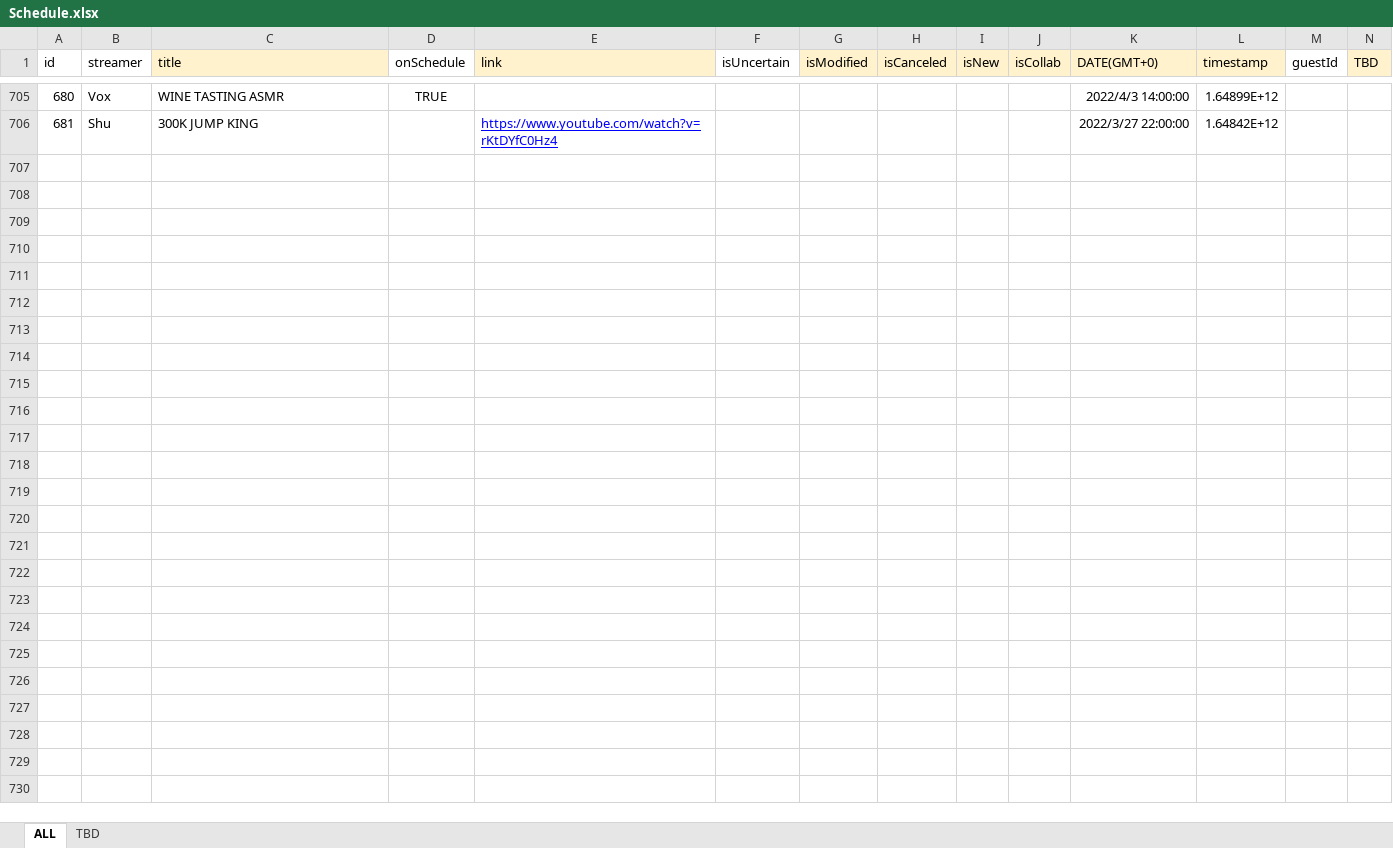
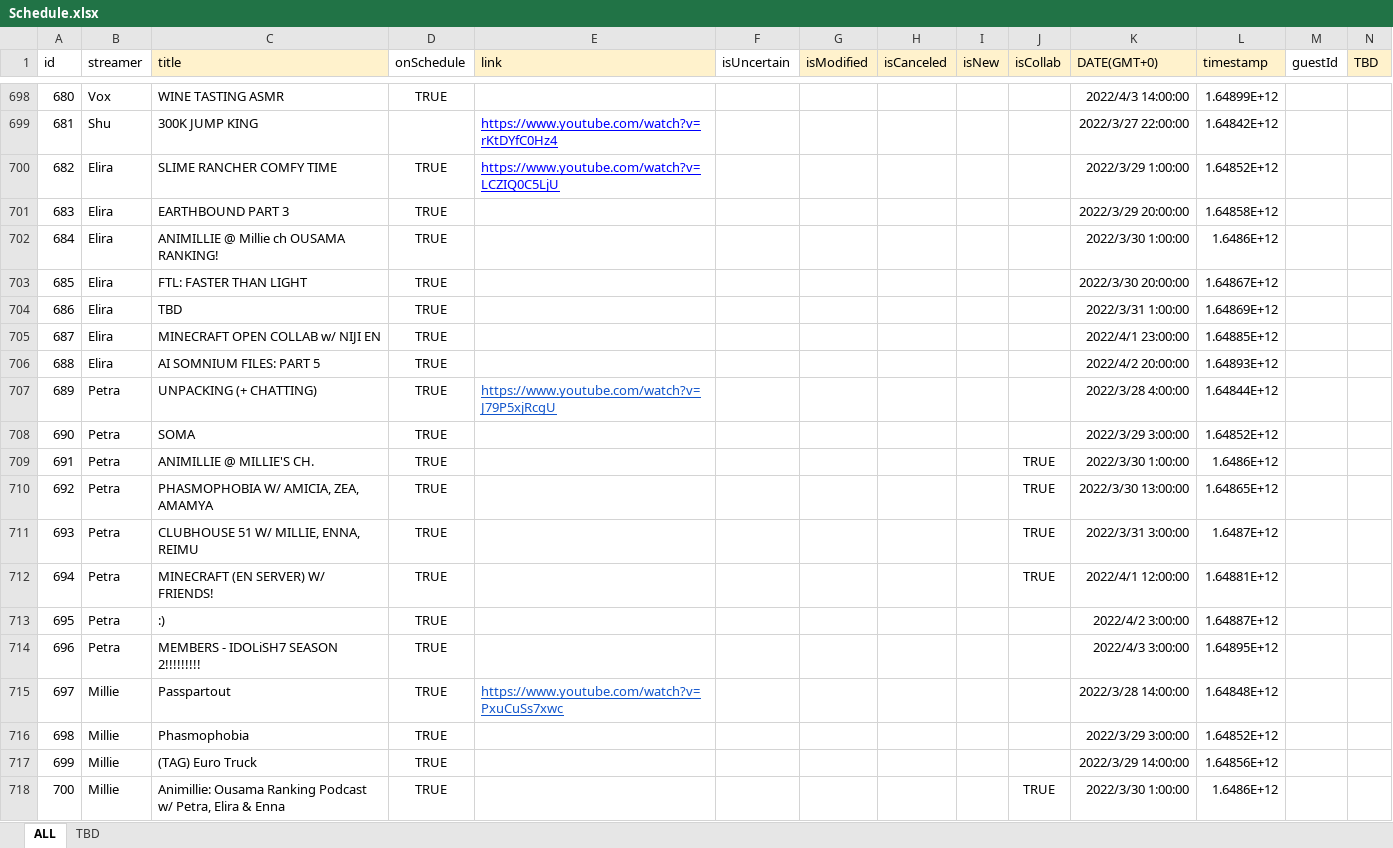
Before and after one commit to v4724/nijisanji-schedule, an Excel workbook: docs/assets/docs/Schedule.xlsx, sheet ALL, drawn as a sheet; only a part is shown, gaps mark what is left out; values as stored, in another font and other column widths than the file's, no borders; charts and pictures not drawn; rows hold the shown columns only; the diff covers the shown part only; the diff names each change by its address in the sheet, - before the commit and + after, or states it on an @@ line.

```diff
--- a/docs/assets/docs/Schedule.xlsx (sheet ALL)
+++ b/docs/assets/docs/Schedule.xlsx (sheet ALL)
+row 700: 682 | Elira | SLIME RANCHER COMFY TIME | TRUE | https://www.youtube.com/watch?v=LCZIQ0C5LjU |  |  |  |  |  | 2022/3/29 1:00:00 | 1.64852E+12
+row 701: 683 | Elira | EARTHBOUND PART 3 | TRUE |  |  |  |  |  |  | 2022/3/29 20:00:00 | 1.64858E+12
+row 702: 684 | Elira | ANIMILLIE @ Millie ch OUSAMA RANKING! | TRUE |  |  |  |  |  |  | 2022/3/30 1:00:00 | 1.6486E+12
+row 703: 685 | Elira | FTL: FASTER THAN LIGHT | TRUE |  |  |  |  |  |  | 2022/3/30 20:00:00 | 1.64867E+12
+row 704: 686 | Elira | TBD | TRUE |  |  |  |  |  |  | 2022/3/31 1:00:00 | 1.64869E+12
+row 705: 687 | Elira | MINECRAFT OPEN COLLAB w/ NIJI EN | TRUE |  |  |  |  |  |  | 2022/4/1 23:00:00 | 1.64885E+12
+row 706: 688 | Elira | AI SOMNIUM FILES: PART 5 | TRUE |  |  |  |  |  |  | 2022/4/2 20:00:00 | 1.64893E+12
+row 707: 689 | Petra | UNPACKING (+ CHATTING) | TRUE | https://www.youtube.com/watch?v=J79P5xjRcgU |  |  |  |  |  | 2022/3/28 4:00:00 | 1.64844E+12
+row 708: 690 | Petra | SOMA | TRUE |  |  |  |  |  |  | 2022/3/29 3:00:00 | 1.64852E+12
+row 709: 691 | Petra | ANIMILLIE @ MILLIE'S CH. | TRUE |  |  |  |  |  | TRUE | 2022/3/30 1:00:00 | 1.6486E+12
+row 710: 692 | Petra | PHASMOPHOBIA W/ AMICIA, ZEA, AMAMYA | TRUE |  |  |  |  |  | TRUE | 2022/3/30 13:00:00 | 1.64865E+12
+row 711: 693 | Petra | CLUBHOUSE 51 W/ MILLIE, ENNA, REIMU | TRUE |  |  |  |  |  | TRUE | 2022/3/31 3:00:00 | 1.6487E+12
+row 712: 694 | Petra | MINECRAFT (EN SERVER) W/ FRIENDS! | TRUE |  |  |  |  |  | TRUE | 2022/4/1 12:00:00 | 1.64881E+12
+row 713: 695 | Petra | :) | TRUE |  |  |  |  |  |  | 2022/4/2 3:00:00 | 1.64887E+12
+row 714: 696 | Petra | MEMBERS - IDOLiSH7 SEASON 2!!!!!!!!! | TRUE |  |  |  |  |  |  | 2022/4/3 3:00:00 | 1.64895E+12
+row 715: 697 | Millie | Passpartout | TRUE | https://www.youtube.com/watch?v=PxuCuSs7xwc |  |  |  |  |  | 2022/3/28 14:00:00 | 1.64848E+12
+row 716: 698 | Millie | Phasmophobia | TRUE |  |  |  |  |  |  | 2022/3/29 3:00:00 | 1.64852E+12
+row 717: 699 | Millie | (TAG) Euro Truck | TRUE |  |  |  |  |  |  | 2022/3/29 14:00:00 | 1.64856E+12
+row 718: 700 | Millie | Animillie: Ousama Ranking Podcast w/ Petra, Elira & Enna | TRUE |  |  |  |  |  | TRUE | 2022/3/30 1:00:00 | 1.6486E+12
```
Also changed, not shown: 20 added rows, 7 removed rows, 121 hidden or unhidden rows and 4 edited cells elsewhere in this sheet, formulas that keep their value, src/assets/docs/Schedule.xlsx, 6 other files.
